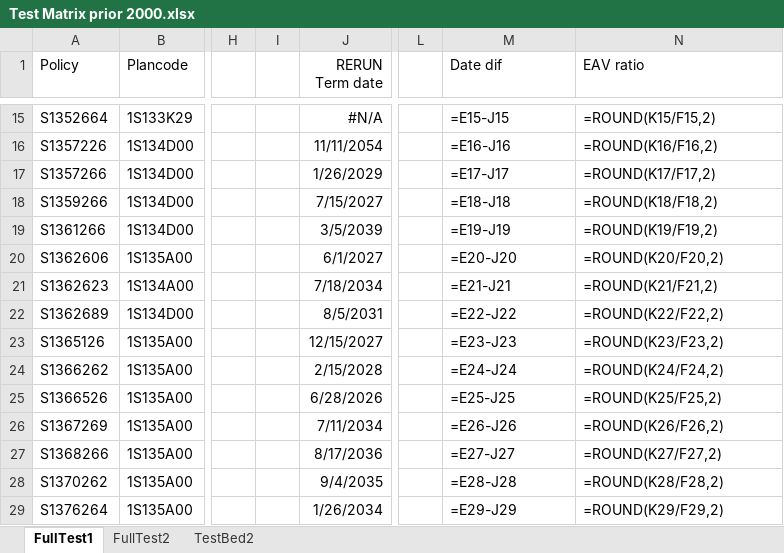
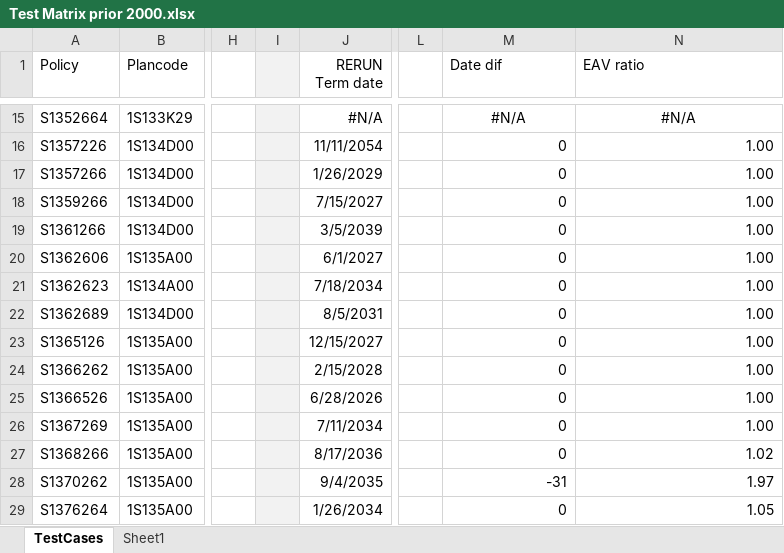
Before and after one commit to Wabert/SuiteViewP, an Excel workbook: docs/Illustration_UL/Test Matrix prior 2000.xlsx, sheet TestCases, drawn as a sheet; only a part is shown, gaps mark what is left out; values as stored, in another font and other column widths than the file's, no borders; formulas without a stored value are shown as written; the diff covers the shown part only; the diff names each change by its address in the sheet, - before the commit and + after, or states it on an @@ line.

```diff
--- a/docs/Illustration_UL/Test Matrix prior 2000.xlsx (sheet TestCases)
+++ b/docs/Illustration_UL/Test Matrix prior 2000.xlsx (sheet TestCases)
-sheet tab: FullTest1
+sheet tab: TestCases
-sheet tab: FullTest2
-sheet tab: TestBed2
+sheet tab: Sheet1
-I1:I29 fill: none
+I1:I29 fill: #F2F2F2
-M15 (Date dif): =E15-J15
+M15 (Date dif): #N/A
-M15:N15 alignment: left
+M15:N15 alignment: center
-N15 (EAV ratio): =ROUND(K15/F15,2)
+N15 (EAV ratio): #N/A
-M16 (Date dif): =E16-J16
+M16 (Date dif): 0
-N16 (EAV ratio): =ROUND(K16/F16,2)
+N16 (EAV ratio): 1.00
-M17 (Date dif): =E17-J17
+M17 (Date dif): 0
-N17 (EAV ratio): =ROUND(K17/F17,2)
+N17 (EAV ratio): 1.00
-M18 (Date dif): =E18-J18
+M18 (Date dif): 0
-N18 (EAV ratio): =ROUND(K18/F18,2)
+N18 (EAV ratio): 1.00
-M19 (Date dif): =E19-J19
+M19 (Date dif): 0
-N19 (EAV ratio): =ROUND(K19/F19,2)
+N19 (EAV ratio): 1.00
-M20 (Date dif): =E20-J20
+M20 (Date dif): 0
-N20 (EAV ratio): =ROUND(K20/F20,2)
+N20 (EAV ratio): 1.00
-M21 (Date dif): =E21-J21
+M21 (Date dif): 0
-N21 (EAV ratio): =ROUND(K21/F21,2)
+N21 (EAV ratio): 1.00
-M22 (Date dif): =E22-J22
+M22 (Date dif): 0
-N22 (EAV ratio): =ROUND(K22/F22,2)
+N22 (EAV ratio): 1.00
-M23 (Date dif): =E23-J23
+M23 (Date dif): 0
-N23 (EAV ratio): =ROUND(K23/F23,2)
+N23 (EAV ratio): 1.00
-M24 (Date dif): =E24-J24
+M24 (Date dif): 0
-N24 (EAV ratio): =ROUND(K24/F24,2)
+N24 (EAV ratio): 1.00
-M25 (Date dif): =E25-J25
+M25 (Date dif): 0
-N25 (EAV ratio): =ROUND(K25/F25,2)
+N25 (EAV ratio): 1.00
-M26 (Date dif): =E26-J26
+M26 (Date dif): 0
-N26 (EAV ratio): =ROUND(K26/F26,2)
+N26 (EAV ratio): 1.00
-M27 (Date dif): =E27-J27
+M27 (Date dif): 0
-N27 (EAV ratio): =ROUND(K27/F27,2)
+N27 (EAV ratio): 1.02
-M28 (Date dif): =E28-J28
+M28 (Date dif): -31
-N28 (EAV ratio): =ROUND(K28/F28,2)
+N28 (EAV ratio): 1.97
-M29 (Date dif): =E29-J29
+M29 (Date dif): 0
-N29 (EAV ratio): =ROUND(K29/F29,2)
+N29 (EAV ratio): 1.05
```
Also changed, not shown: 1352 edited cells and cell formats elsewhere in this sheet, 7 other files.
